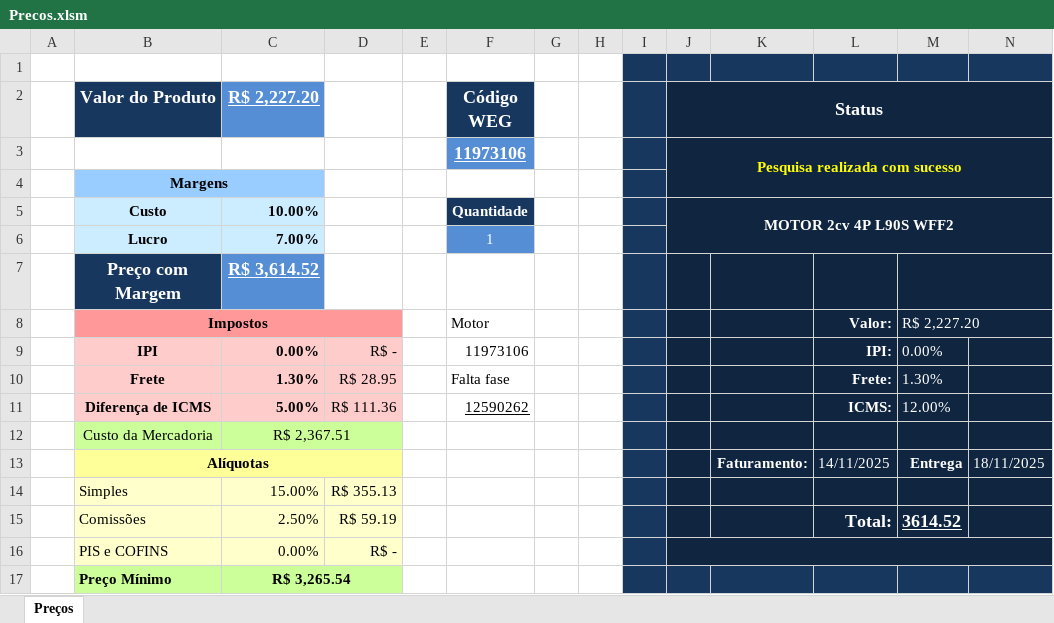
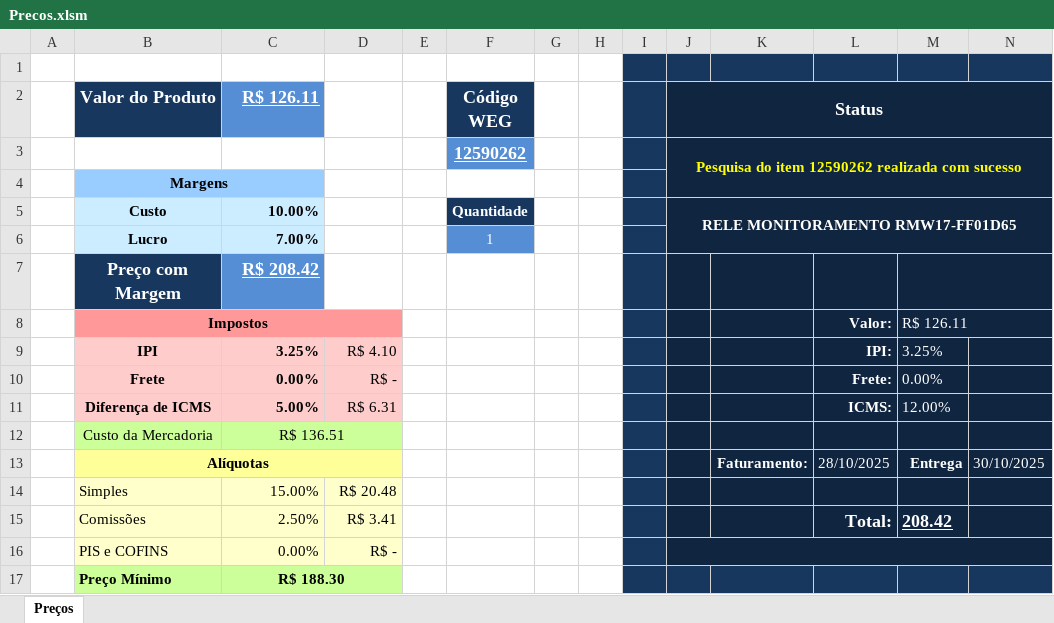
Before and after one commit to WillSchossler/WEGPrecos, an Excel workbook: Precos.xlsm, sheet Preços, drawn as a sheet; values as stored, in another font and other column widths than the file's, no borders; removed rows and columns are numbered as before the commit, all else as after; the diff names each change by its address in the sheet, - before the commit and + after, or states it on an @@ line.

Commit message:
Backend alterado para playwright com sucesso

```diff
--- a/Precos.xlsm (sheet Preços)
+++ b/Precos.xlsm (sheet Preços)
-C2: R$ 2,227.20
+C2: R$ 126.11
-row 3:  |  |  |  |  | 11973106 |  |  |  | Pesquisa realizada com sucesso
+row 3:  |  |  |  |  | 12590262 |  |  |  | Pesquisa do item 12590262 realizada com sucesso
-J5 (Status): MOTOR 2cv 4P L90S WFF2
+J5 (Status): RELE MONITORAMENTO RMW17-FF01D65
-C7 (R$ 126.11): R$ 3,614.52
+C7 (R$ 126.11): R$ 208.42
-F8 (Código WEG): Motor
+F8 (Código WEG): (empty)
-M8: R$ 2,227.20
+M8: R$ 126.11
-C9 (R$ 126.11): 0.00%
+C9 (R$ 126.11): 3.25%
-D9: R$ -
+D9: R$ 4.10
-F9 (Código WEG): 11973106
+F9 (Código WEG): (empty)
-M9: 0.00%
+M9: 3.25%
-C10 (R$ 126.11): 1.30%
+C10 (R$ 126.11): 0.00%
-D10: R$ 28.95
+D10: R$ -
-F10 (Código WEG): Falta fase
+F10 (Código WEG): (empty)
-M10: 1.30%
+M10: 0.00%
-D11: R$ 111.36
+D11: R$ 6.31
-F11 (Código WEG): 12590262
+F11 (Código WEG): (empty)
-C12 (R$ 126.11): R$ 2,367.51
+C12 (R$ 126.11): R$ 136.51
-L13: 14/11/2025
+L13: 28/10/2025
-N13: 18/11/2025
+N13: 30/10/2025
-D14: R$ 355.13
+D14: R$ 20.48
-D15: R$ 59.19
+D15: R$ 3.41
-M15: 3614.52
+M15: 208.42
-C17 (R$ 126.11): R$ 3,265.54
+C17 (R$ 126.11): R$ 188.30
```
Also changed, not shown: 4 other files.
